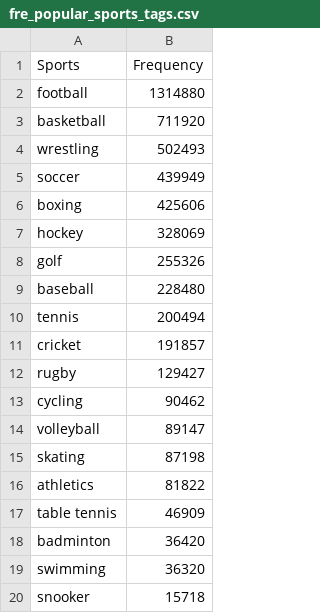
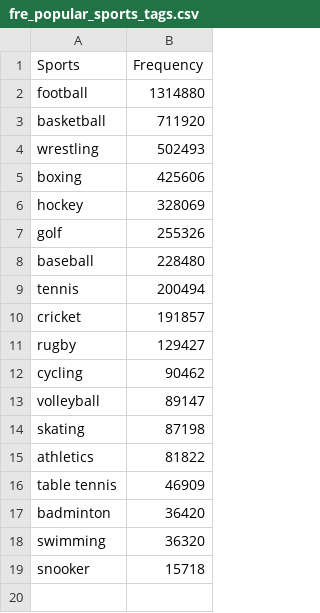
Before and after one commit to epfl-ada/robodatapioneers2024_datastory, a CSV file: public/data/second_plot/fre_popular_sports_tags.csv, drawn as a sheet; the diff names each change by its address in the sheet, - before the commit and + after, or states it on an @@ line.

```diff
--- a/public/data/second_plot/fre_popular_sports_tags.csv
+++ b/public/data/second_plot/fre_popular_sports_tags.csv
-row 5: soccer | 439949
```
Also changed, not shown: public/data/third_plot/sport_transit.csv, 1 other file.
